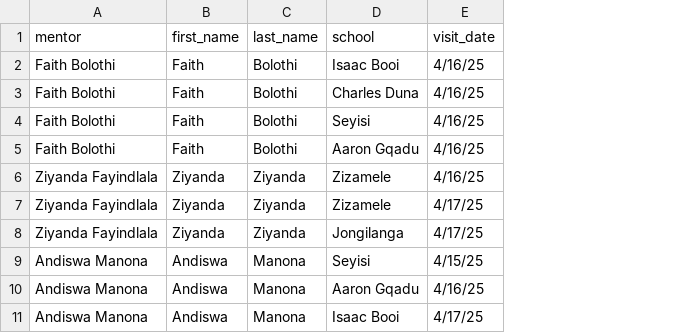
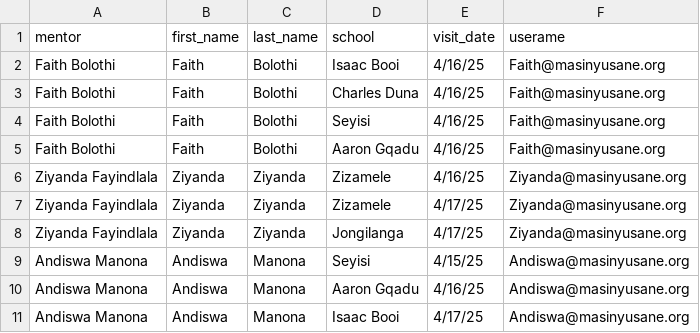
Before and after one commit to JimMcKeown17/masi-website-main, a CSV file: static/data/consolidated_visits_2.csv, drawn as a sheet; only a part is shown; the diff names each change by its address in the sheet, - before the commit and + after, or states it on an @@ line.

Commit message:
updated a mentor chart

```diff
--- a/static/data/consolidated_visits_2.csv
+++ b/static/data/consolidated_visits_2.csv
+column F (userame), rows 2-11: Faith@masinyusane.org | Faith@masinyusane.org | Faith@masinyusane.org | Faith@masinyusane.org | Ziyanda@masinyusane.org | Ziyanda@masinyusane.org | Ziyanda@masinyusane.org | Andiswa@masinyusane.org | Andiswa@masinyusane.org | Andiswa@masinyusane.org
```
Also changed, not shown: 2 other files.
